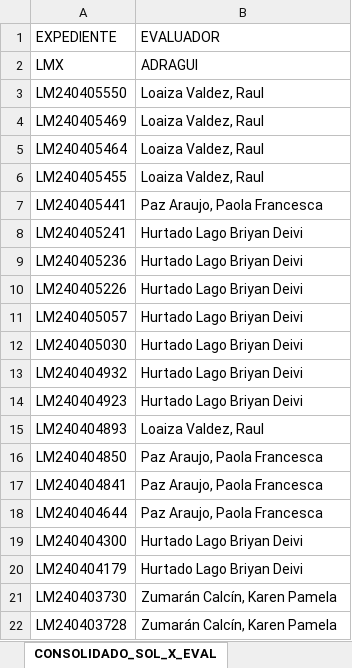
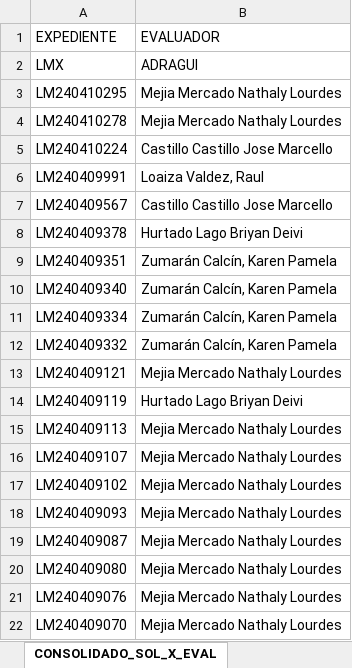
Before and after one commit to adraguidev/dashboard_operaciones, an Excel workbook: manejo_reportes/SOL/ASIGNACIONES.xlsx, sheet CONSOLIDADO_SOL_X_EVAL, drawn as a sheet; only a part is shown; the shorter side is filled out with more unchanged rows; values as stored, in another font and other column widths than the file's, no borders; table styles not drawn; the diff covers the shown part only; the diff names each change by its address in the sheet, - before the commit and + after, or states it on an @@ line.

```diff
--- a/manejo_reportes/SOL/ASIGNACIONES.xlsx (sheet CONSOLIDADO_SOL_X_EVAL)
+++ b/manejo_reportes/SOL/ASIGNACIONES.xlsx (sheet CONSOLIDADO_SOL_X_EVAL)
+row 3: LM240410295 | Mejia Mercado Nathaly Lourdes
+row 4: LM240410278 | Mejia Mercado Nathaly Lourdes
+row 5: LM240410224 | Castillo Castillo Jose Marcello
+row 6: LM240409991 | Loaiza Valdez, Raul
+row 7: LM240409567 | Castillo Castillo Jose Marcello
+row 8: LM240409378 | Hurtado Lago Briyan Deivi
+row 9: LM240409351 | Zumarán Calcín, Karen Pamela
+row 10: LM240409340 | Zumarán Calcín, Karen Pamela
+row 11: LM240409334 | Zumarán Calcín, Karen Pamela
+row 12: LM240409332 | Zumarán Calcín, Karen Pamela
+row 13: LM240409121 | Mejia Mercado Nathaly Lourdes
+row 14: LM240409119 | Hurtado Lago Briyan Deivi
+row 15: LM240409113 | Mejia Mercado Nathaly Lourdes
+row 16: LM240409107 | Mejia Mercado Nathaly Lourdes
+row 17: LM240409102 | Mejia Mercado Nathaly Lourdes
+row 18: LM240409093 | Mejia Mercado Nathaly Lourdes
+row 19: LM240409087 | Mejia Mercado Nathaly Lourdes
+row 20: LM240409080 | Mejia Mercado Nathaly Lourdes
+row 21: LM240409076 | Mejia Mercado Nathaly Lourdes
+row 22: LM240409070 | Mejia Mercado Nathaly Lourdes
```
Also changed, not shown: 50 added rows and 15 removed rows elsewhere in this sheet, sheet REPORTADO_SIM, manejo_reportes/CCM/ASIGNACIONES.xlsx, manejo_reportes/PRR/ASIGNACIONES.xlsx, 4 other files.
